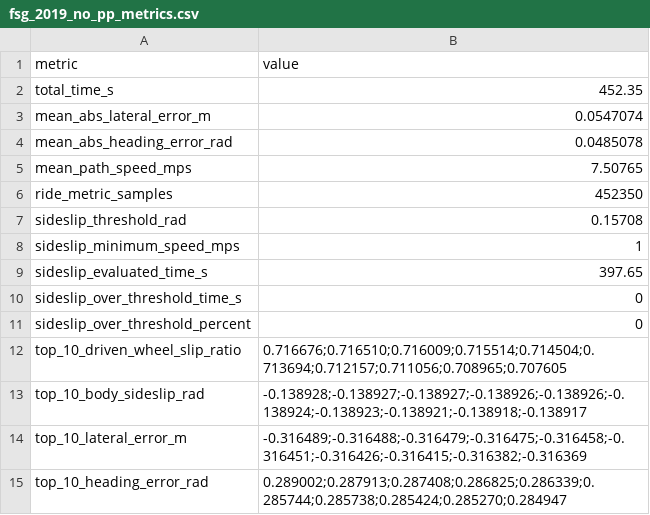
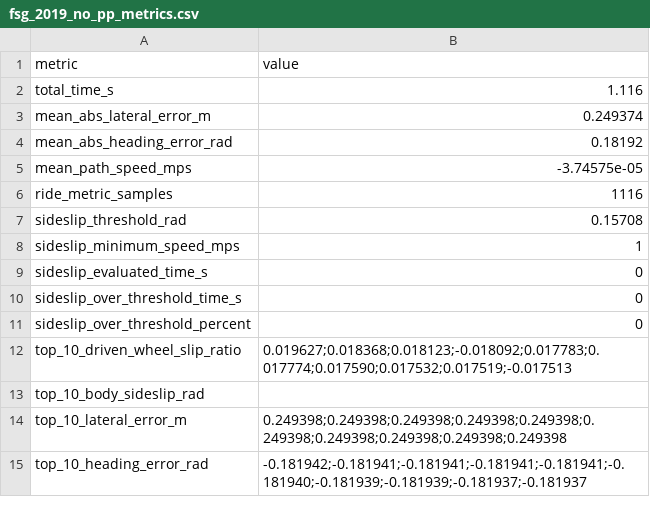
Before and after one commit to TymekProstak/FS-AGH-Racing-DV-Simulator, a CSV file: logs/fsg_2019_no_pp_metrics.csv, drawn as a sheet.

```diff
--- a/logs/fsg_2019_no_pp_metrics.csv
+++ b/logs/fsg_2019_no_pp_metrics.csv
@@ -1,15 +1,15 @@
 metric,value
-total_time_s,452.35
-mean_abs_lateral_error_m,0.0547074
-mean_abs_heading_error_rad,0.0485078
-mean_path_speed_mps,7.50765
-ride_metric_samples,452350
+total_time_s,1.116
+mean_abs_lateral_error_m,0.249374
+mean_abs_heading_error_rad,0.18192
+mean_path_speed_mps,-3.74575e-05
+ride_metric_samples,1116
 sideslip_threshold_rad,0.15708
 sideslip_minimum_speed_mps,1
-sideslip_evaluated_time_s,397.65
+sideslip_evaluated_time_s,0
 sideslip_over_threshold_time_s,0
 sideslip_over_threshold_percent,0
-top_10_driven_wheel_slip_ratio,"0.716676;0.716510;0.716009;0.715514;0.714504;0.713694;0.712157;0.711056;0.708965;0.707605"
-top_10_body_sideslip_rad,"-0.138928;-0.138927;-0.138927;-0.138926;-0.138926;-0.138924;-0.138923;-0.138921;-0.138918;-0.138917"
-top_10_lateral_error_m,"-0.316489;-0.316488;-0.316479;-0.316475;-0.316458;-0.316451;-0.316426;-0.316415;-0.316382;-0.316369"
-top_10_heading_error_rad,"0.289002;0.287913;0.287408;0.286825;0.286339;0.285744;0.285738;0.285424;0.285270;0.284947"
+top_10_driven_wheel_slip_ratio,"0.019627;0.018368;0.018123;-0.018092;0.017783;0.017774;0.017590;0.017532;0.017519;-0.017513"
+top_10_body_sideslip_rad,""
+top_10_lateral_error_m,"0.249398;0.249398;0.249398;0.249398;0.249398;0.249398;0.249398;0.249398;0.249398;0.249398"
+top_10_heading_error_rad,"-0.181942;-0.181941;-0.181941;-0.181941;-0.181941;-0.181940;-0.181939;-0.181939;-0.181937;-0.181937"
```
Also changed, not shown: 5 other files.
